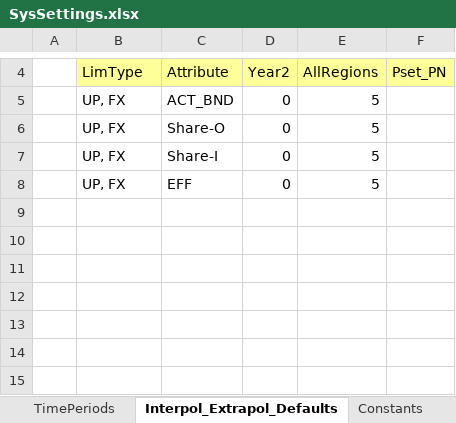
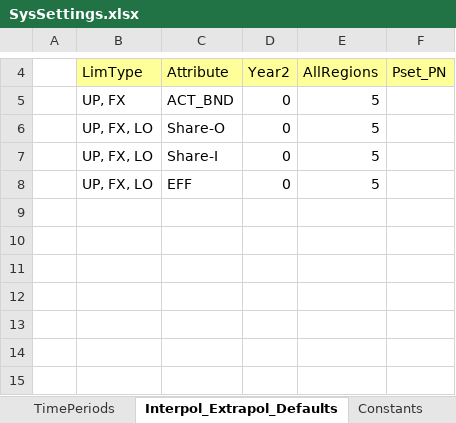
Before and after one commit to UIS-ECP/TIMES-UIS-v1-Nov, an Excel workbook: SysSettings.xlsx, sheet Interpol_Extrapol_Defaults, drawn as a sheet; only a part is shown, gaps mark what is left out; values as stored, in another font and other column widths than the file's, no borders; charts and pictures not drawn; the diff names each change by its address in the sheet, - before the commit and + after, or states it on an @@ line.

```diff
--- a/SysSettings.xlsx (sheet Interpol_Extrapol_Defaults)
+++ b/SysSettings.xlsx (sheet Interpol_Extrapol_Defaults)
-B6:B8: UP, FX
+B6:B8: UP, FX, LO
```
Also changed, not shown: charts or pictures, 1 other file.
